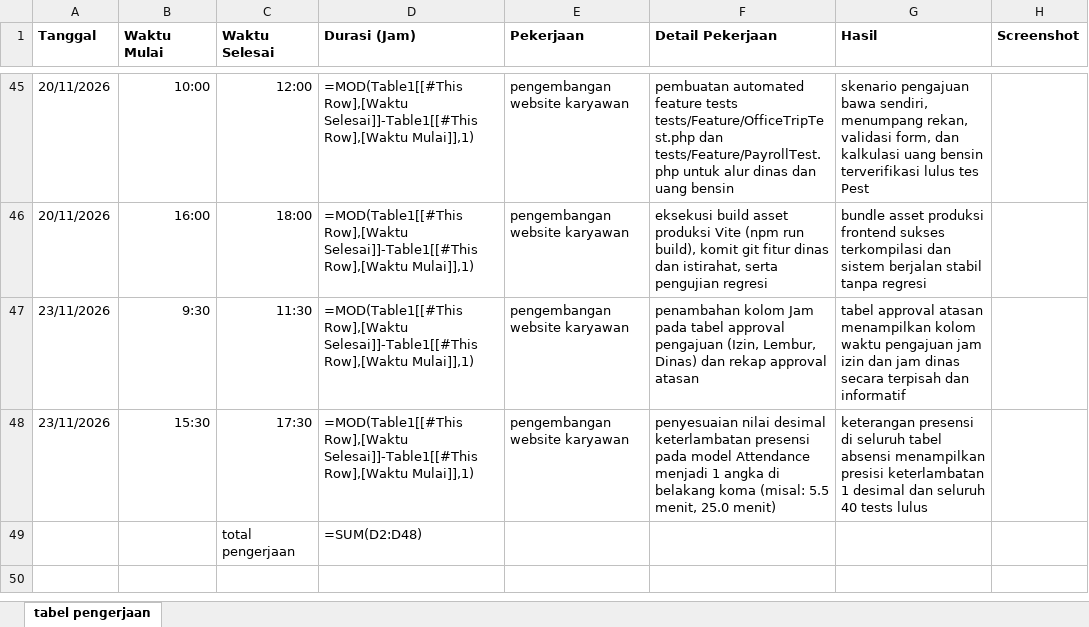
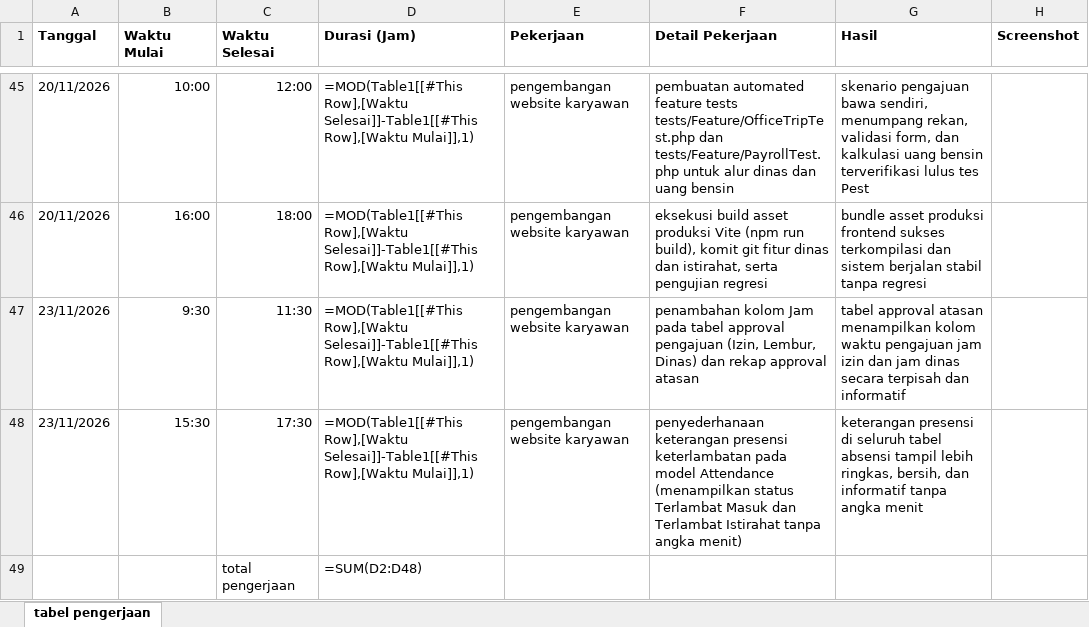
Before and after one commit to DanekZ/employee_app, an Excel workbook: tabel_pengerjaan_26_oktober_23_november.xlsx, sheet tabel pengerjaan, drawn as a sheet; only a part is shown, gaps mark what is left out; values as stored, in another font and other column widths than the file's, no borders; formulas without a stored value are shown as written; table styles not drawn; the diff names each change by its address in the sheet, - before the commit and + after, or states it on an @@ line.

Commit message:
update desimal keterangan

```diff
--- a/tabel_pengerjaan_26_oktober_23_november.xlsx (sheet tabel pengerjaan)
+++ b/tabel_pengerjaan_26_oktober_23_november.xlsx (sheet tabel pengerjaan)
-F48 (Detail Pekerjaan): penyesuaian nilai desimal keterlambatan presensi pada model Attendance menjadi 1 angka di belakang koma (misal: 5.5 menit, 25.0 menit)
+F48 (Detail Pekerjaan): penyederhanaan keterangan presensi keterlambatan pada model Attendance (menampilkan status Terlambat Masuk dan Terlambat Istirahat tanpa angka menit)
-G48 (Hasil): …tabel absensi menampilkan presisi keterlambatan 1 desimal dan seluruh 40 tests lulus
+G48 (Hasil): …tabel absensi tampil lebih ringkas, bersih, dan informatif tanpa angka menit
```
Also changed, not shown: 3 other files.
